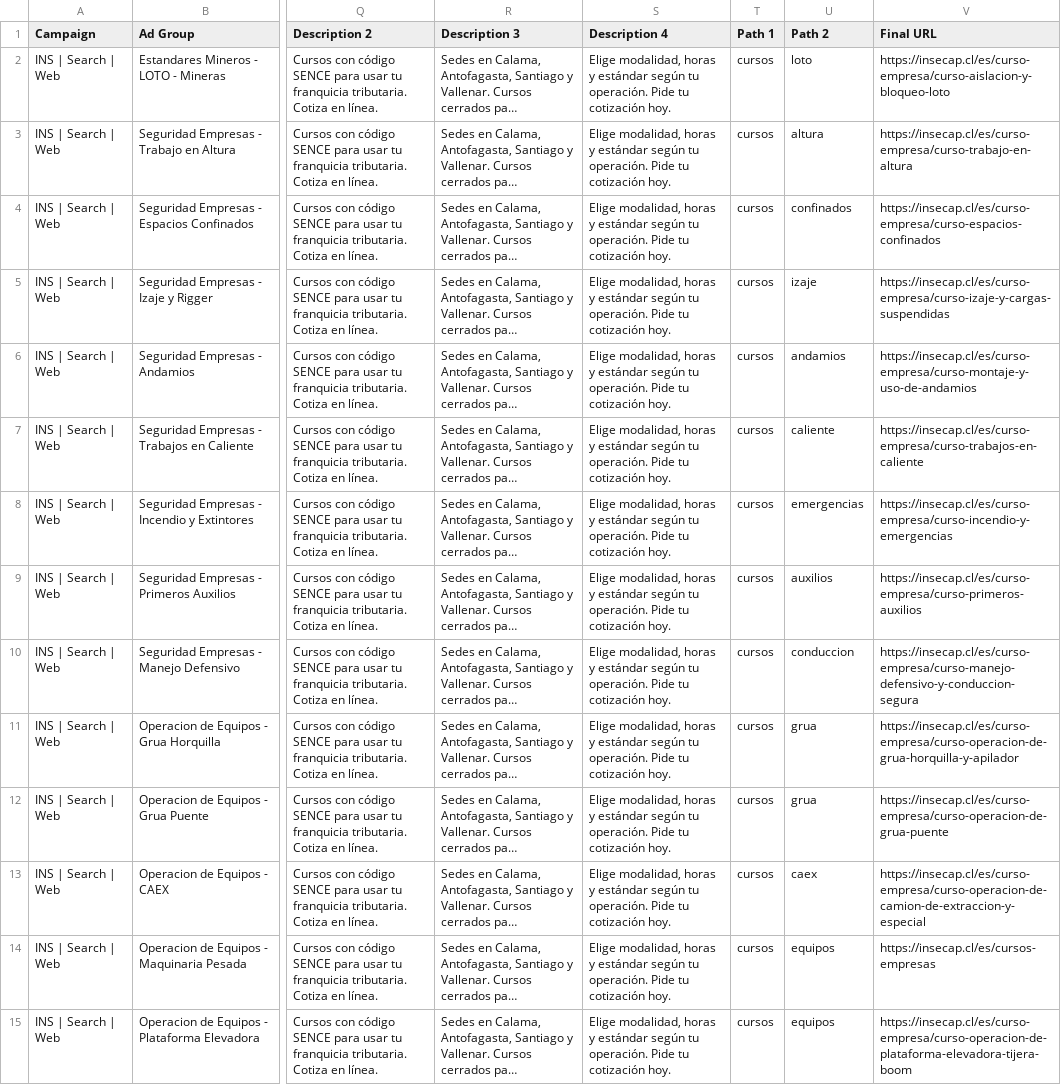
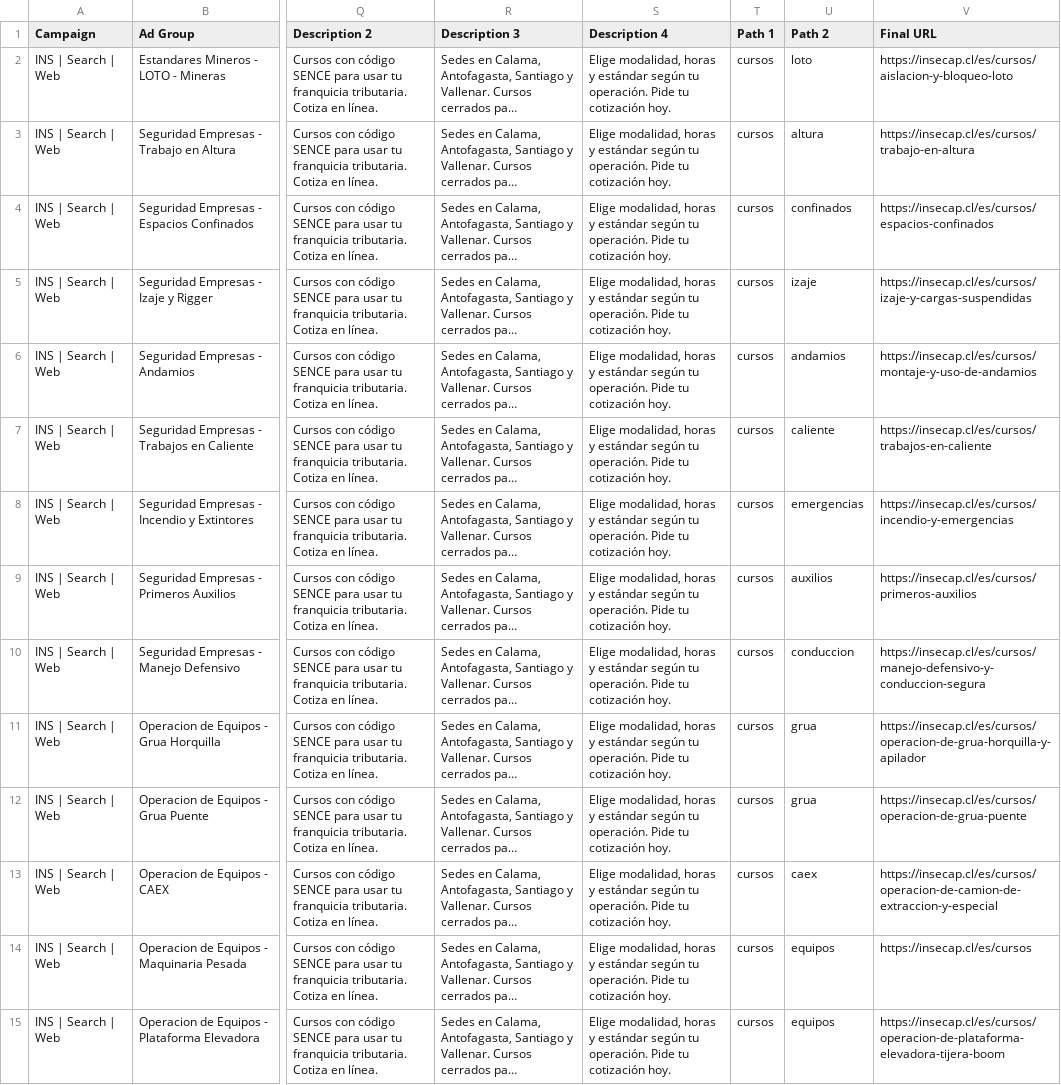
Before and after one commit to InsecapDevelopers/LandingInsecap, a CSV file: docs/marketing/google-ads-anuncios.csv, drawn as a sheet; only a part is shown, gaps mark what is left out; long unchanged cells end in …; the diff covers the shown part only; the diff names each change by its address in the sheet, - before the commit and + after, or states it on an @@ line.

```diff
--- a/docs/marketing/google-ads-anuncios.csv
+++ b/docs/marketing/google-ads-anuncios.csv
-V2 (Final URL): https://insecap.cl/es/curso-empresa/curso-aislacion-y-bloqueo-loto
+V2 (Final URL): https://insecap.cl/es/cursos/aislacion-y-bloqueo-loto
-V3 (Final URL): https://insecap.cl/es/curso-empresa/curso-trabajo-en-altura
+V3 (Final URL): https://insecap.cl/es/cursos/trabajo-en-altura
-V4 (Final URL): https://insecap.cl/es/curso-empresa/curso-espacios-confinados
+V4 (Final URL): https://insecap.cl/es/cursos/espacios-confinados
-V5 (Final URL): https://insecap.cl/es/curso-empresa/curso-izaje-y-cargas-suspendidas
+V5 (Final URL): https://insecap.cl/es/cursos/izaje-y-cargas-suspendidas
-V6 (Final URL): https://insecap.cl/es/curso-empresa/curso-montaje-y-uso-de-andamios
+V6 (Final URL): https://insecap.cl/es/cursos/montaje-y-uso-de-andamios
-V7 (Final URL): https://insecap.cl/es/curso-empresa/curso-trabajos-en-caliente
+V7 (Final URL): https://insecap.cl/es/cursos/trabajos-en-caliente
-V8 (Final URL): https://insecap.cl/es/curso-empresa/curso-incendio-y-emergencias
+V8 (Final URL): https://insecap.cl/es/cursos/incendio-y-emergencias
-V9 (Final URL): https://insecap.cl/es/curso-empresa/curso-primeros-auxilios
+V9 (Final URL): https://insecap.cl/es/cursos/primeros-auxilios
-V10 (Final URL): https://insecap.cl/es/curso-empresa/curso-manejo-defensivo-y-conduccion-segura
+V10 (Final URL): https://insecap.cl/es/cursos/manejo-defensivo-y-conduccion-segura
-V11 (Final URL): https://insecap.cl/es/curso-empresa/curso-operacion-de-grua-horquilla-y-apilador
+V11 (Final URL): https://insecap.cl/es/cursos/operacion-de-grua-horquilla-y-apilador
-V12 (Final URL): https://insecap.cl/es/curso-empresa/curso-operacion-de-grua-puente
+V12 (Final URL): https://insecap.cl/es/cursos/operacion-de-grua-puente
-V13 (Final URL): https://insecap.cl/es/curso-empresa/curso-operacion-de-camion-de-extraccion-y-especial
+V13 (Final URL): https://insecap.cl/es/cursos/operacion-de-camion-de-extraccion-y-especial
-V14 (Final URL): https://insecap.cl/es/cursos-empresas
+V14 (Final URL): https://insecap.cl/es/cursos
-V15 (Final URL): https://insecap.cl/es/curso-empresa/curso-operacion-de-plataforma-elevadora-tijera-boom
+V15 (Final URL): https://insecap.cl/es/cursos/operacion-de-plataforma-elevadora-tijera-boom
```
Also changed, not shown: 12 edited cells elsewhere in this file, docs/marketing/google-ads-keywords.csv, 36 other files.
